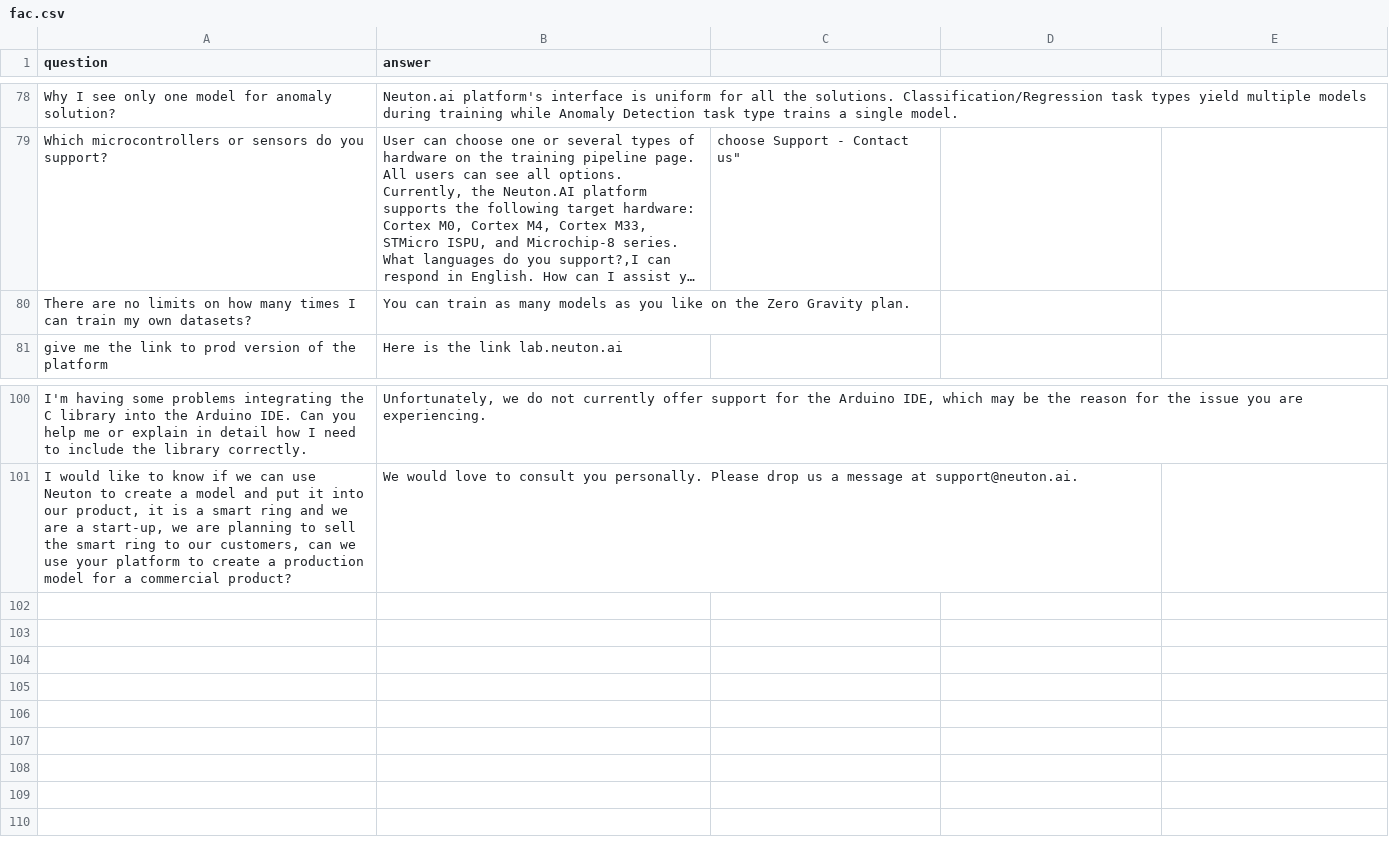
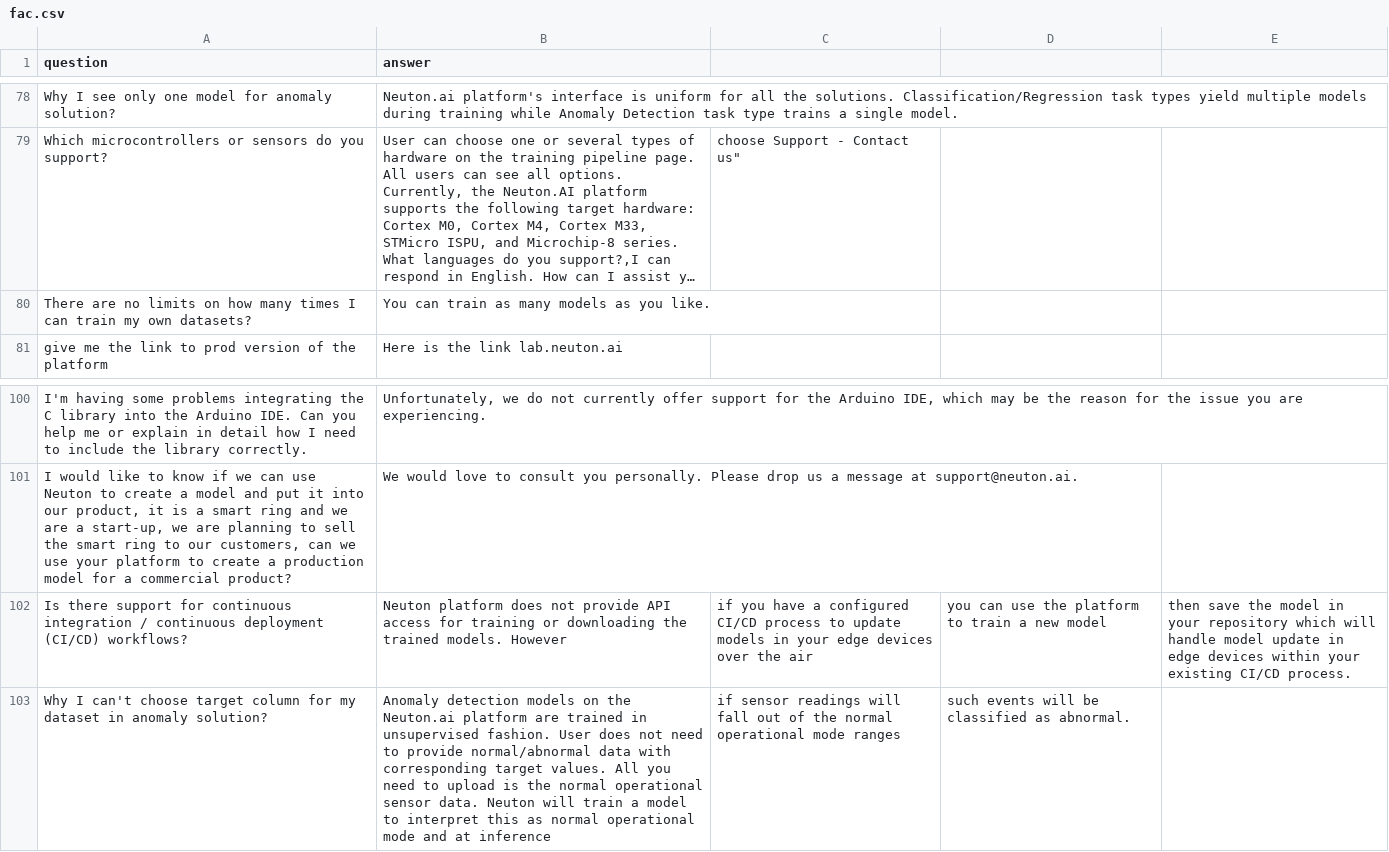
Before and after one commit to Neuton-tinyML/neuton-docs, a CSV file: csv/fac.csv, drawn as a sheet; only a part is shown, gaps mark what is left out; long unchanged cells end in …; the diff names each change by its address in the sheet, - before the commit and + after, or states it on an @@ line.

```diff
--- a/csv/fac.csv
+++ b/csv/fac.csv
-B80 (answer): …as you like on the Zero Gravity plan.
+B80 (answer): …as you like.
+row 102: Is there support for continuous integration / continuous deployment (CI/CD) workflows? | Neuton platform does not provide API access for training or downloading the trained models. However | if you have a configured CI/CD process to update models in your edge devices over the air | you can use the platform to train a new model | then save the model in your repository which will handle model update in edge devices within your existing CI/CD process.
+row 103: Why I can't choose target column for my dataset in anomaly solution? | Anomaly detection models on the Neuton.ai platform are trained in unsupervised fashion. User does not need to provide normal/abnormal data with corresponding target values. All you need to upload is the normal operational sensor data. Neuton will train a model to interpret this as normal operational mode and at inference | if sensor readings will fall out of the normal operational mode ranges | such events will be classified as abnormal.
```
Also changed, not shown: 1 other file.
